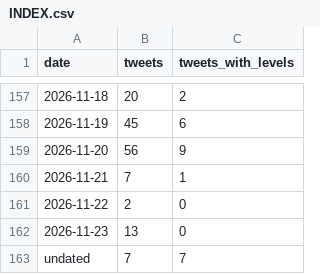
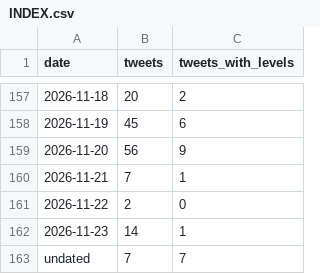
Before and after one commit to kfccolonel1/LVLS, a CSV file: archive/tweets/INDEX.csv, drawn as a sheet; only a part is shown, gaps mark what is left out.

```diff
--- a/archive/tweets/INDEX.csv
+++ b/archive/tweets/INDEX.csv
@@ -161,3 +161,3 @@ date,tweets,tweets_with_levels
 2026-11-22,2,0
-2026-11-23,13,0
+2026-11-23,14,1
 undated,7,7
```
Also changed, not shown: archive/tweets/new-levels.csv, 1 other file.
